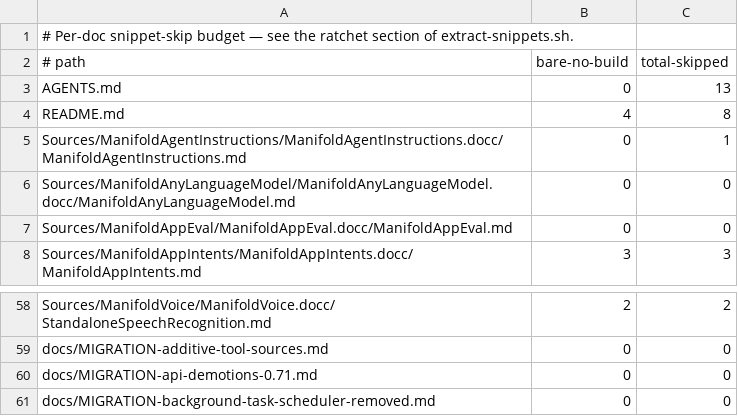
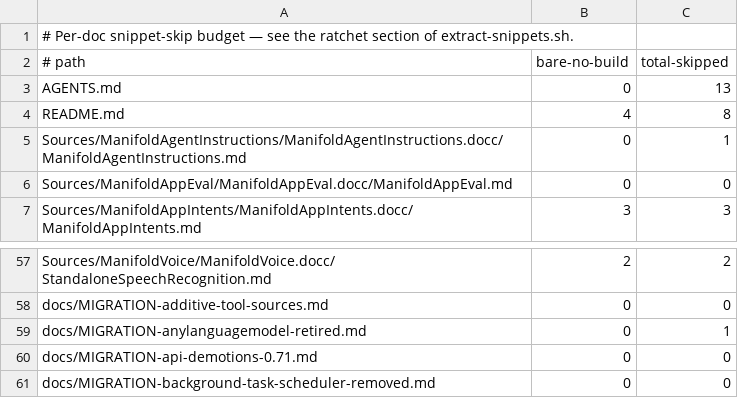
Before and after one commit to ManifoldKit/ManifoldKit, a TSV file: scripts/snippet-skip-baseline.tsv, drawn as a sheet; only a part is shown, gaps mark what is left out.

```diff
--- a/scripts/snippet-skip-baseline.tsv
+++ b/scripts/snippet-skip-baseline.tsv
@@ -5,3 +5,2 @@ README.md	4	8
 Sources/ManifoldAgentInstructions/ManifoldAgentInstructions.docc/ManifoldAgentInstructions.md	0	1
-Sources/ManifoldAnyLanguageModel/ManifoldAnyLanguageModel.docc/ManifoldAnyLanguageModel.md	0	0
 Sources/ManifoldAppEval/ManifoldAppEval.docc/ManifoldAppEval.md	0	0
@@ -59,2 +58,3 @@ Sources/ManifoldVoice/ManifoldVoice.docc/StandaloneSpeechRecognition.md	2	2
 docs/MIGRATION-additive-tool-sources.md	0	0
+docs/MIGRATION-anylanguagemodel-retired.md	0	1
 docs/MIGRATION-api-demotions-0.71.md	0	0
```
Also changed, not shown: 39 other files.
